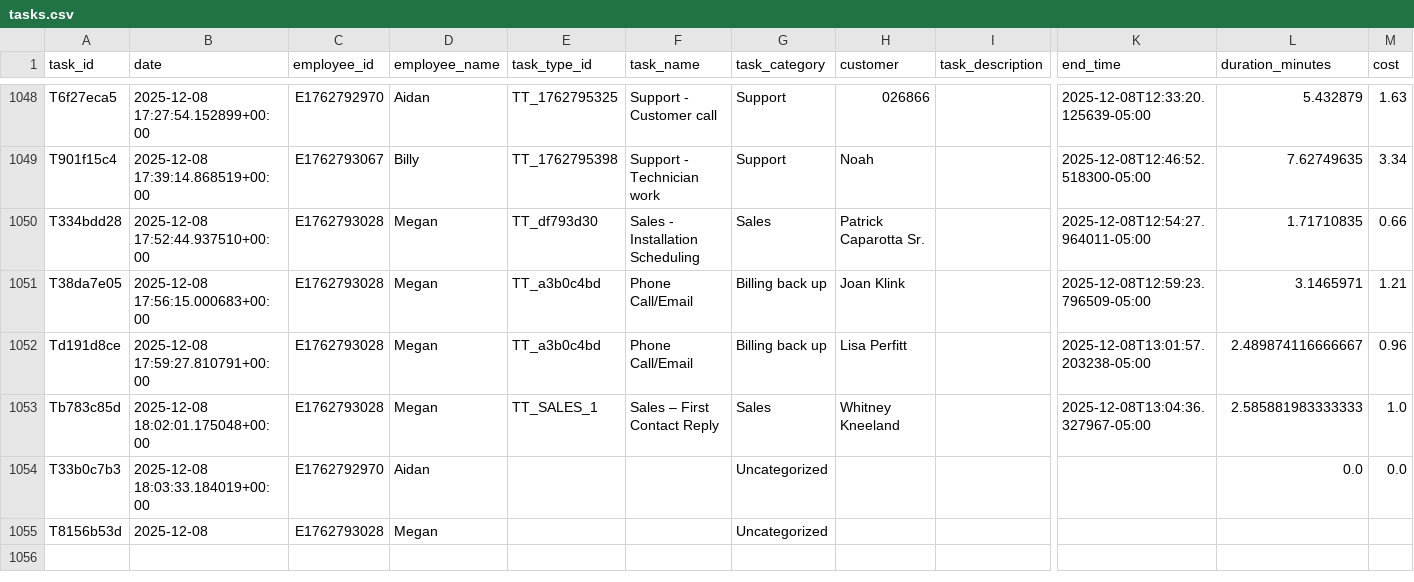
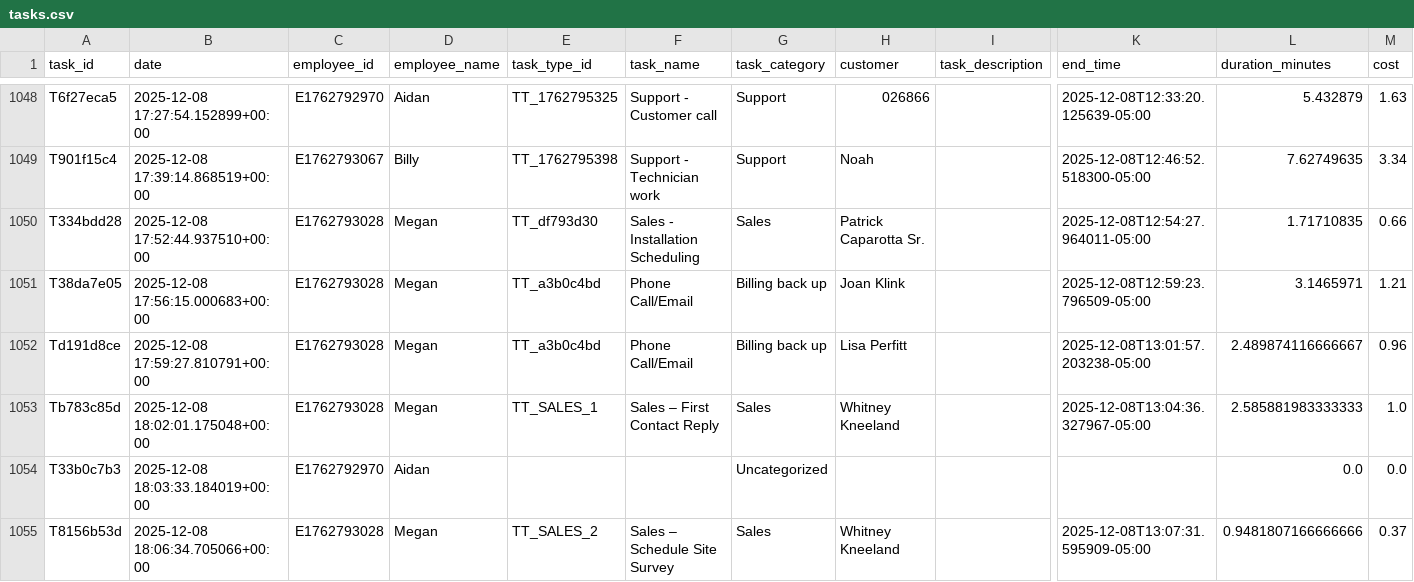
Before and after one commit to pwngithub/Employeetime, a CSV file: Data/tasks.csv, drawn as a sheet; only a part is shown, gaps mark what is left out; the diff names each change by its address in the sheet, - before the commit and + after, or states it on an @@ line.

Commit message:
Finish task (with details)

```diff
--- a/Data/tasks.csv
+++ b/Data/tasks.csv
-B1055 (date): 2025-12-08
+B1055 (date): 2025-12-08 18:06:34.705066+00:00
-E1055 (task_type_id): (empty)
+E1055 (task_type_id): TT_SALES_2
-F1055 (task_name): (empty)
+F1055 (task_name): Sales – Schedule Site Survey
-G1055 (task_category): Uncategorized
+G1055 (task_category): Sales
-H1055 (customer): (empty)
+H1055 (customer): Whitney Kneeland
-K1055 (end_time): (empty)
+K1055 (end_time): 2025-12-08T13:07:31.595909-05:00
-L1055 (duration_minutes): (empty)
+L1055 (duration_minutes): 0.9481807166666666
-M1055 (cost): (empty)
+M1055 (cost): 0.37
```
